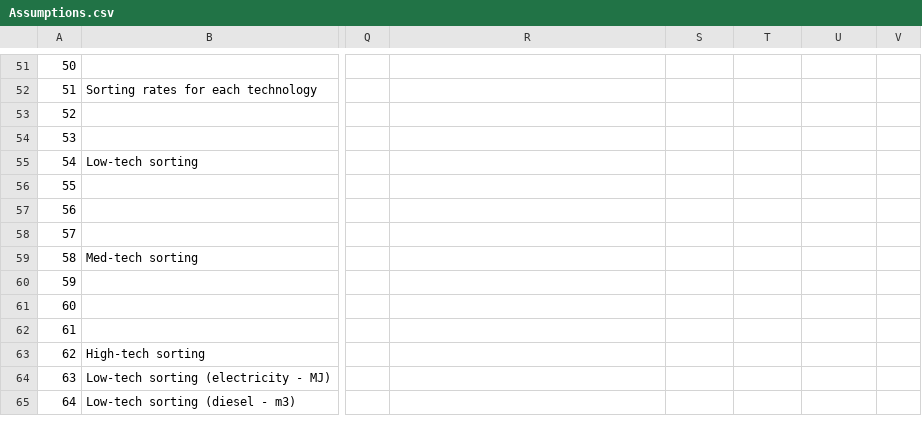
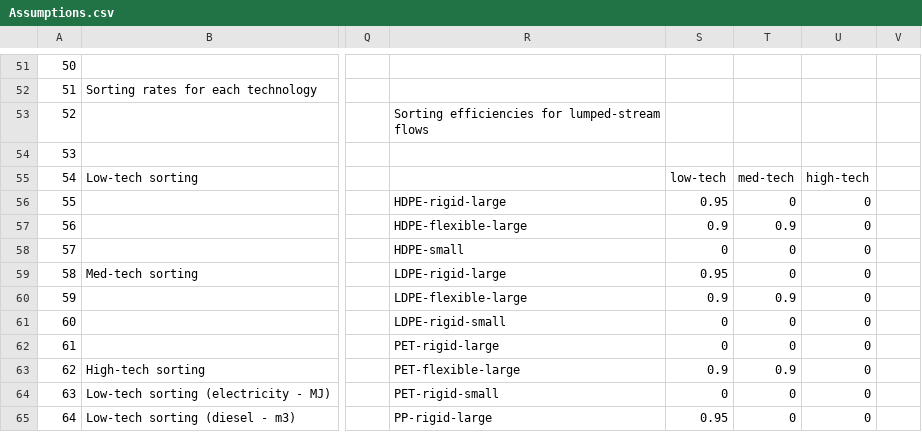
Before and after one commit to FarshidNazemi/Plastic-Packaging, a CSV file: csv-files/Assumptions.csv, drawn as a sheet; only a part is shown, gaps mark what is left out; the diff covers the shown part only; the diff names each change by its address in the sheet, - before the commit and + after, or states it on an @@ line.

```diff
--- a/csv-files/Assumptions.csv
+++ b/csv-files/Assumptions.csv
-R53: (empty)
+R53: Sorting efficiencies for lumped-stream flows
-S55: (empty)
+S55: low-tech
-T55: (empty)
+T55: med-tech
-U55: (empty)
+U55: high-tech
-R56: (empty)
+R56: HDPE-rigid-large
-S56: (empty)
+S56: 0.95
-T56: (empty)
+T56: 0
-U56:U65: (empty)
+U56:U65: 0
-R57: (empty)
+R57: HDPE-flexible-large
-S57: (empty)
+S57: 0.9
-T57: (empty)
+T57: 0.9
-R58: (empty)
+R58: HDPE-small
-S58: (empty)
+S58: 0
-T58:T59: (empty)
+T58:T59: 0
-R59: (empty)
+R59: LDPE-rigid-large
-S59: (empty)
+S59: 0.95
-R60: (empty)
+R60: LDPE-flexible-large
-S60: (empty)
+S60: 0.9
-T60: (empty)
+T60: 0.9
-R61: (empty)
+R61: LDPE-rigid-small
-S61:S62: (empty)
+S61:S62: 0
-T61:T62: (empty)
+T61:T62: 0
-R62: (empty)
+R62: PET-rigid-large
-R63: (empty)
+R63: PET-flexible-large
-S63: (empty)
+S63: 0.9
-T63: (empty)
+T63: 0.9
-R64: (empty)
+R64: PET-rigid-small
-S64: (empty)
+S64: 0
-T64:T65: (empty)
+T64:T65: 0
-R65: (empty)
+R65: PP-rigid-large
-S65: (empty)
+S65: 0.95
```
Also changed, not shown: 40 edited cells elsewhere in this file, 1 other file.
